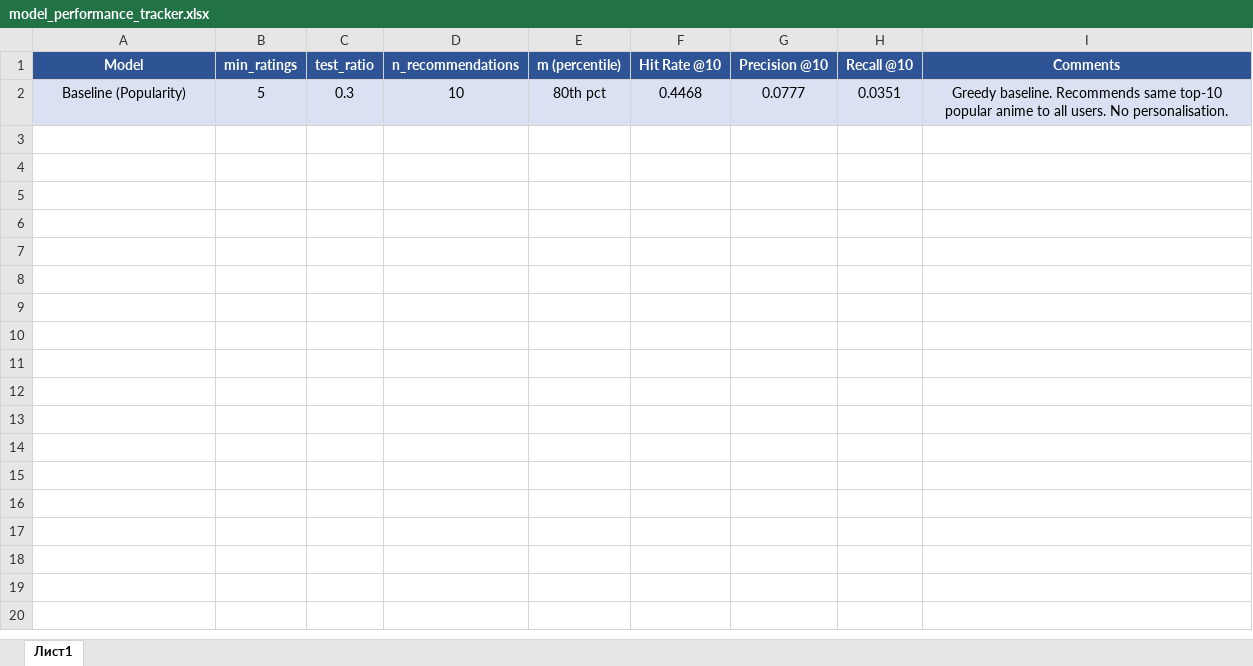
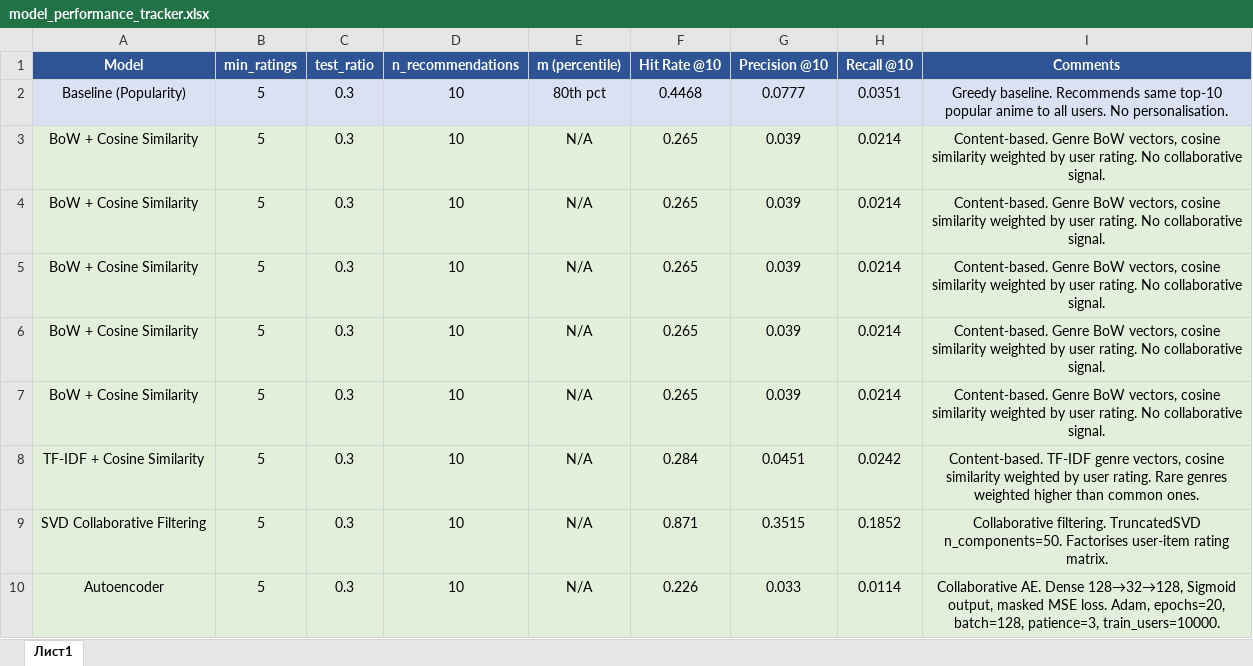
Before and after one commit to LCholakov/anime-recommendation-system, an Excel workbook: report/model_performance_tracker.xlsx, sheet Лист1, drawn as a sheet; values as stored, in another font and other column widths than the file's, no borders; the diff names each change by its address in the sheet, - before the commit and + after, or states it on an @@ line.

Commit message:
add BoW, TF-IDF, SVD, Autoencoder, NCF
bag of words, erm frequency–inverse document frequency, singular value decomposition collaborative filtering, autoencoder, neural collaborative filtering. Needs debugging

```diff
--- a/report/model_performance_tracker.xlsx (sheet Лист1)
+++ b/report/model_performance_tracker.xlsx (sheet Лист1)
+row 3: BoW + Cosine Similarity | 5 | 0.3 | 10 | N/A | 0.265 | 0.039 | 0.0214 | Content-based. Genre BoW vectors, cosine similarity weighted by user rating. No collaborative signal.
+row 4: BoW + Cosine Similarity | 5 | 0.3 | 10 | N/A | 0.265 | 0.039 | 0.0214 | Content-based. Genre BoW vectors, cosine similarity weighted by user rating. No collaborative signal.
+row 5: BoW + Cosine Similarity | 5 | 0.3 | 10 | N/A | 0.265 | 0.039 | 0.0214 | Content-based. Genre BoW vectors, cosine similarity weighted by user rating. No collaborative signal.
+row 6: BoW + Cosine Similarity | 5 | 0.3 | 10 | N/A | 0.265 | 0.039 | 0.0214 | Content-based. Genre BoW vectors, cosine similarity weighted by user rating. No collaborative signal.
+row 7: BoW + Cosine Similarity | 5 | 0.3 | 10 | N/A | 0.265 | 0.039 | 0.0214 | Content-based. Genre BoW vectors, cosine similarity weighted by user rating. No collaborative signal.
+row 8: TF-IDF + Cosine Similarity | 5 | 0.3 | 10 | N/A | 0.284 | 0.0451 | 0.0242 | Content-based. TF-IDF genre vectors, cosine similarity weighted by user rating. Rare genres weighted higher than common ones.
+row 9: SVD Collaborative Filtering | 5 | 0.3 | 10 | N/A | 0.871 | 0.3515 | 0.1852 | Collaborative filtering. TruncatedSVD n_components=50. Factorises user-item rating matrix.
+row 10: Autoencoder | 5 | 0.3 | 10 | N/A | 0.226 | 0.033 | 0.0114 | Collaborative AE. Dense 128→32→128, Sigmoid output, masked MSE loss. Adam, epochs=20, batch=128, patience=3, train_users=10000.
```
Also changed, not shown: 21 other files.
